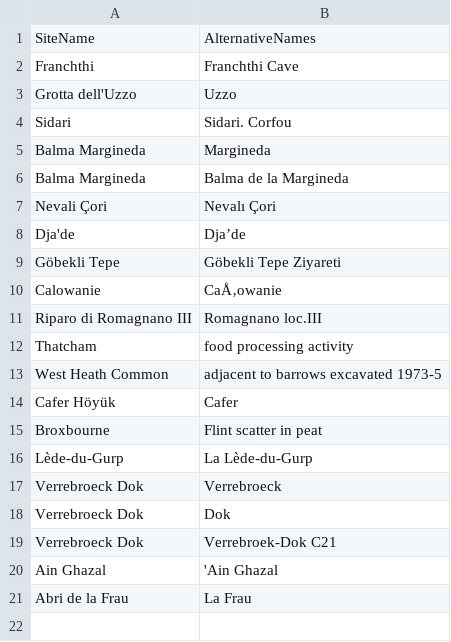
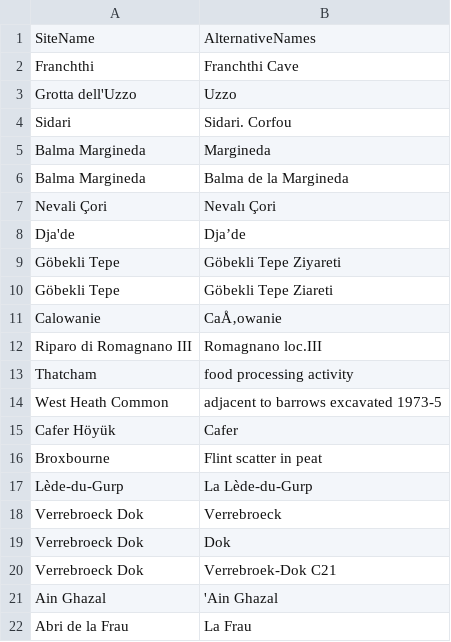
Before and after one commit to zoometh/neonet, a TSV file: inst/extdata/c14_corrected_sitenames.tsv, drawn as a sheet.

```diff
--- a/inst/extdata/c14_corrected_sitenames.tsv
+++ b/inst/extdata/c14_corrected_sitenames.tsv
@@ -9,2 +9,3 @@ Dja'de	Dja’de
 Göbekli Tepe	Göbekli Tepe Ziyareti
+Göbekli Tepe	Göbekli Tepe Ziareti
 Calowanie	CaÅ‚owanie
```
Also changed, not shown: inst/extdata/c14_corrected_labcodes.tsv.
